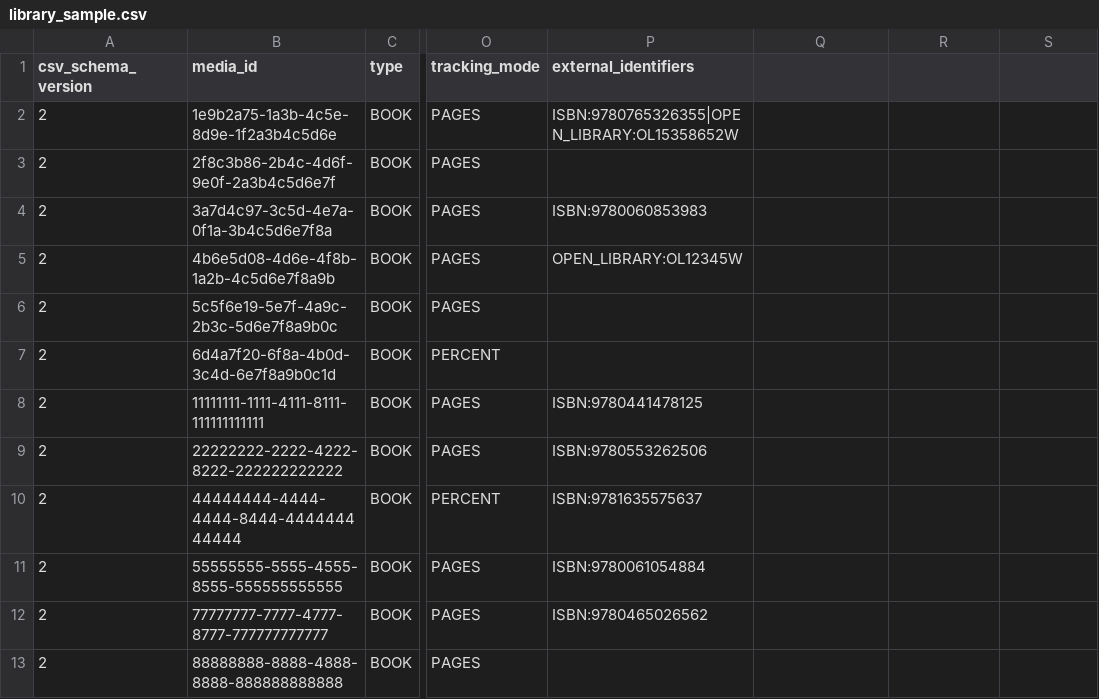
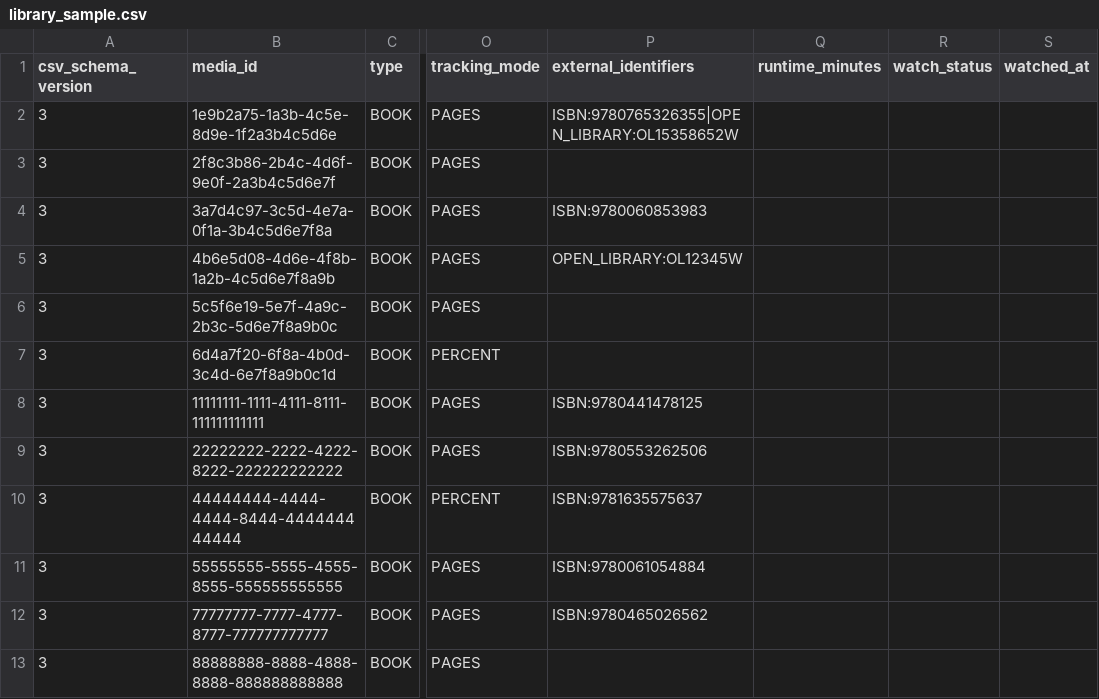
Before and after one commit to Masked-Kunsiquat/MediaTracker, a CSV file: docs/sample-data/library_sample.csv, drawn as a sheet; only a part is shown, gaps mark what is left out; the diff names each change by its address in the sheet, - before the commit and + after, or states it on an @@ line.

```diff
--- a/docs/sample-data/library_sample.csv
+++ b/docs/sample-data/library_sample.csv
-Q1: (empty)
+Q1: runtime_minutes
-R1: (empty)
+R1: watch_status
-S1: (empty)
+S1: watched_at
-A2:A13 (csv_schema_version): 2
+A2:A13 (csv_schema_version): 3
```
Also changed, not shown: 9 other files.
